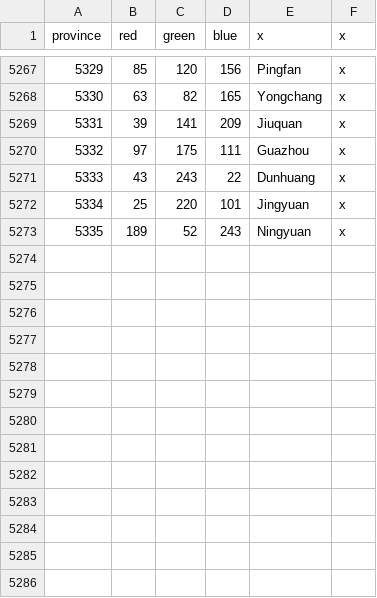
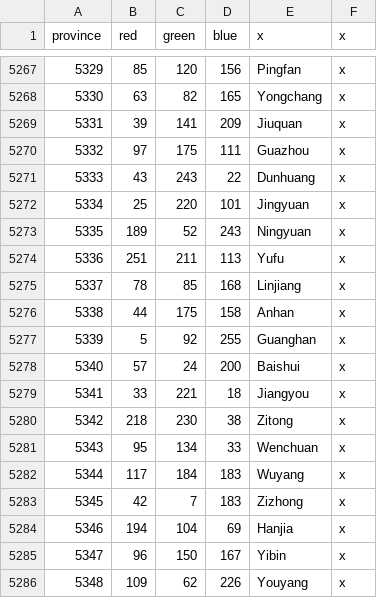
Before and after one commit to Cccc-owo/HuaxiaUniversalis, a CSV file: HU/map/definition.csv, drawn as a sheet; only a part is shown, gaps mark what is left out; the diff names each change by its address in the sheet, - before the commit and + after, or states it on an @@ line.

```diff
--- a/HU/map/definition.csv
+++ b/HU/map/definition.csv
+row 5274: 5336 | 251 | 211 | 113 | Yufu | x
+row 5275: 5337 | 78 | 85 | 168 | Linjiang | x
+row 5276: 5338 | 44 | 175 | 158 | Anhan | x
+row 5277: 5339 | 5 | 92 | 255 | Guanghan | x
+row 5278: 5340 | 57 | 24 | 200 | Baishui | x
+row 5279: 5341 | 33 | 221 | 18 | Jiangyou | x
+row 5280: 5342 | 218 | 230 | 38 | Zitong | x
+row 5281: 5343 | 95 | 134 | 33 | Wenchuan | x
+row 5282: 5344 | 117 | 184 | 183 | Wuyang | x
+row 5283: 5345 | 42 | 7 | 183 | Zizhong | x
+row 5284: 5346 | 194 | 104 | 69 | Hanjia | x
+row 5285: 5347 | 96 | 150 | 167 | Yibin | x
+row 5286: 5348 | 109 | 62 | 226 | Youyang | x
```
Also changed, not shown: 5 other files.
